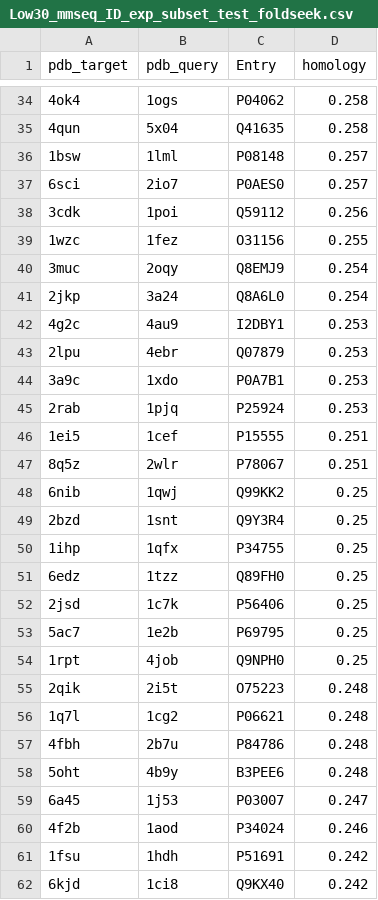
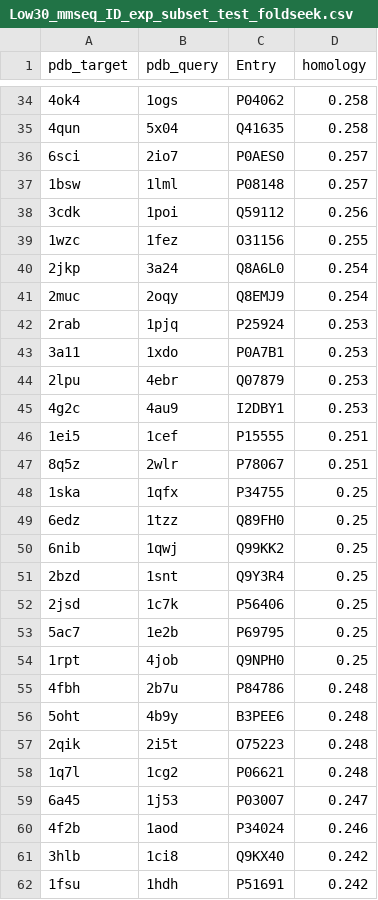
Before and after one commit to WRiegs/Squidly, a CSV file: manuscript/data/Low30_mmseq_ID_exp_subset_test_foldseek.csv, drawn as a sheet; only a part is shown, gaps mark what is left out; the diff covers the shown part only.

```diff
--- a/manuscript/data/Low30_mmseq_ID_exp_subset_test_foldseek.csv
+++ b/manuscript/data/Low30_mmseq_ID_exp_subset_test_foldseek.csv
@@ -35,18 +35,18 @@ pdb_target,pdb_query,Entry,homology
 4qun,5x04,Q41635,0.258
+6sci,2io7,P0AES0,0.257
 1bsw,1lml,P08148,0.257
-6sci,2io7,P0AES0,0.257
 3cdk,1poi,Q59112,0.256
 1wzc,1fez,O31156,0.255
-3muc,2oqy,Q8EMJ9,0.254
 2jkp,3a24,Q8A6L0,0.254
+2muc,2oqy,Q8EMJ9,0.254
+2rab,1pjq,P25924,0.253
+3a11,1xdo,P0A7B1,0.253
+2lpu,4ebr,Q07879,0.253
 4g2c,4au9,I2DBY1,0.253
-2lpu,4ebr,Q07879,0.253
-3a9c,1xdo,P0A7B1,0.253
-2rab,1pjq,P25924,0.253
 1ei5,1cef,P15555,0.251
 8q5z,2wlr,P78067,0.251
+1ska,1qfx,P34755,0.25
+6edz,1tzz,Q89FH0,0.25
 6nib,1qwj,Q99KK2,0.25
 2bzd,1snt,Q9Y3R4,0.25
-1ihp,1qfx,P34755,0.25
-6edz,1tzz,Q89FH0,0.25
 2jsd,1c7k,P56406,0.25
@@ -54,9 +54,9 @@ pdb_target,pdb_query,Entry,homology
 1rpt,4job,Q9NPH0,0.25
+4fbh,2b7u,P84786,0.248
+5oht,4b9y,B3PEE6,0.248
 2qik,2i5t,O75223,0.248
 1q7l,1cg2,P06621,0.248
-4fbh,2b7u,P84786,0.248
-5oht,4b9y,B3PEE6,0.248
 6a45,1j53,P03007,0.247
 4f2b,1aod,P34024,0.246
+3hlb,1ci8,Q9KX40,0.242
 1fsu,1hdh,P51691,0.242
-6kjd,1ci8,Q9KX40,0.242
```
Also changed, not shown: 1 added row, 1 removed row, 42 moved rows and 4 edited cells elsewhere in this file, 1 other file.
